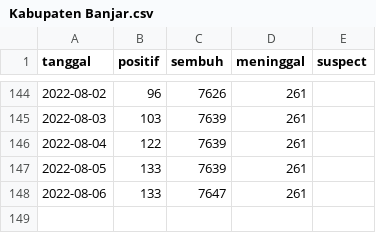
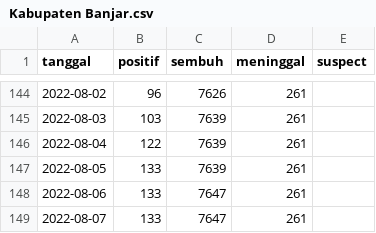
Before and after one commit to zakiego/dataset-corona-kalselprov-goid, a CSV file: Kabupaten Banjar.csv, drawn as a sheet; only a part is shown, gaps mark what is left out.

```diff
--- a/Kabupaten Banjar.csv
+++ b/Kabupaten Banjar.csv
@@ -148 +148,2 @@ tanggal,positif,sembuh,meninggal,suspect
 2022-08-06,133,7647,261,
+2022-08-07,133,7647,261,
```
Also changed, not shown: Kabupaten Barito Kuala.csv, Kabupaten Tanah Laut.csv, 11 other files.
